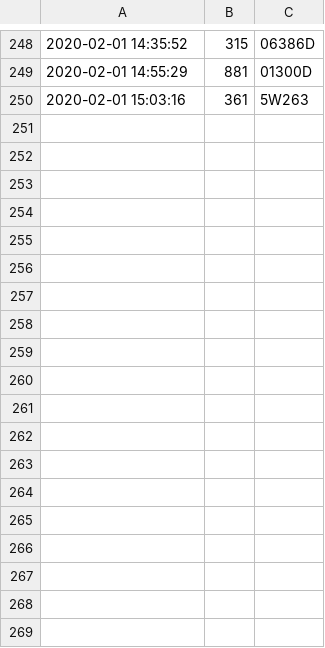
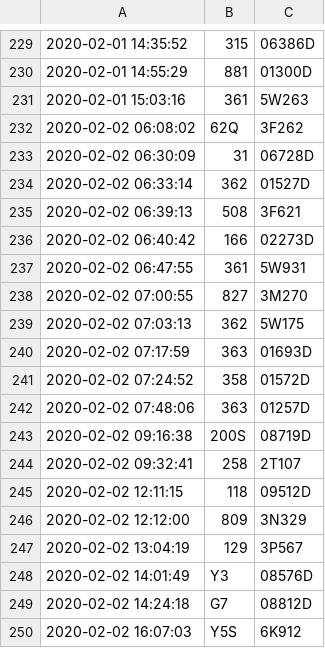
Before and after one commit to SuzhouBus/gpsdata, a CSV file: newbuses.csv, drawn as a sheet; only a part is shown, gaps mark what is left out; the diff covers the shown part only.

```diff
--- a/newbuses.csv
+++ b/newbuses.csv
@@ -250 +231,20 @@
 2020-02-01 15:03:16,361,5W263
+2020-02-02 06:08:02,62Q,3F262
+2020-02-02 06:30:09,31,06728D
+2020-02-02 06:33:14,362,01527D
+2020-02-02 06:39:13,508,3F621
+2020-02-02 06:40:42,166,02273D
+2020-02-02 06:47:55,361,5W931
+2020-02-02 07:00:55,827,3M270
+2020-02-02 07:03:13,362,5W175
+2020-02-02 07:17:59,363,01693D
+2020-02-02 07:24:52,358,01572D
+2020-02-02 07:48:06,363,01257D
+2020-02-02 09:16:38,200S,08719D
+2020-02-02 09:32:41,258,2T107
+2020-02-02 12:11:15,118,09512D
+2020-02-02 12:12:00,809,3N329
+2020-02-02 13:04:19,129,3P567
+2020-02-02 14:01:49,Y3,08576D
+2020-02-02 14:24:18,G7,08812D
+2020-02-02 16:07:03,Y5S,6K912
```
Also changed, not shown: 19 removed rows elsewhere in this file, 8 other files.
